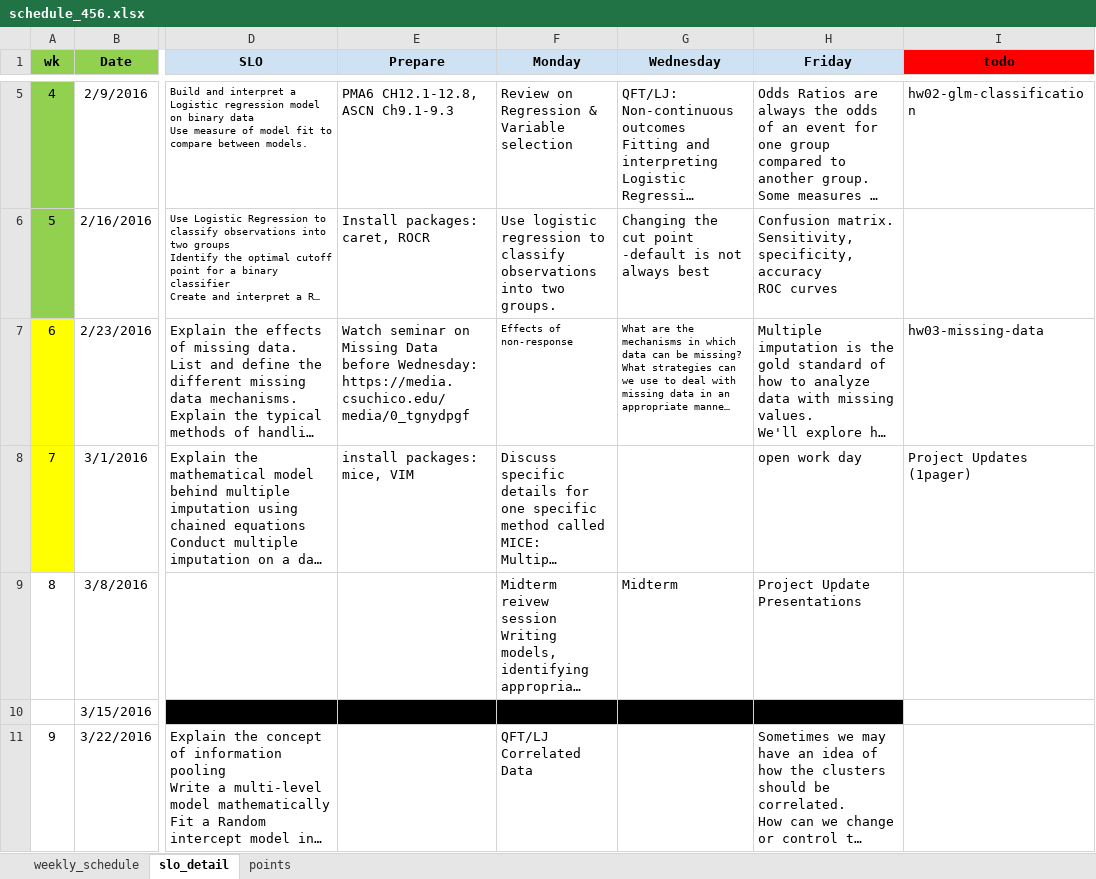
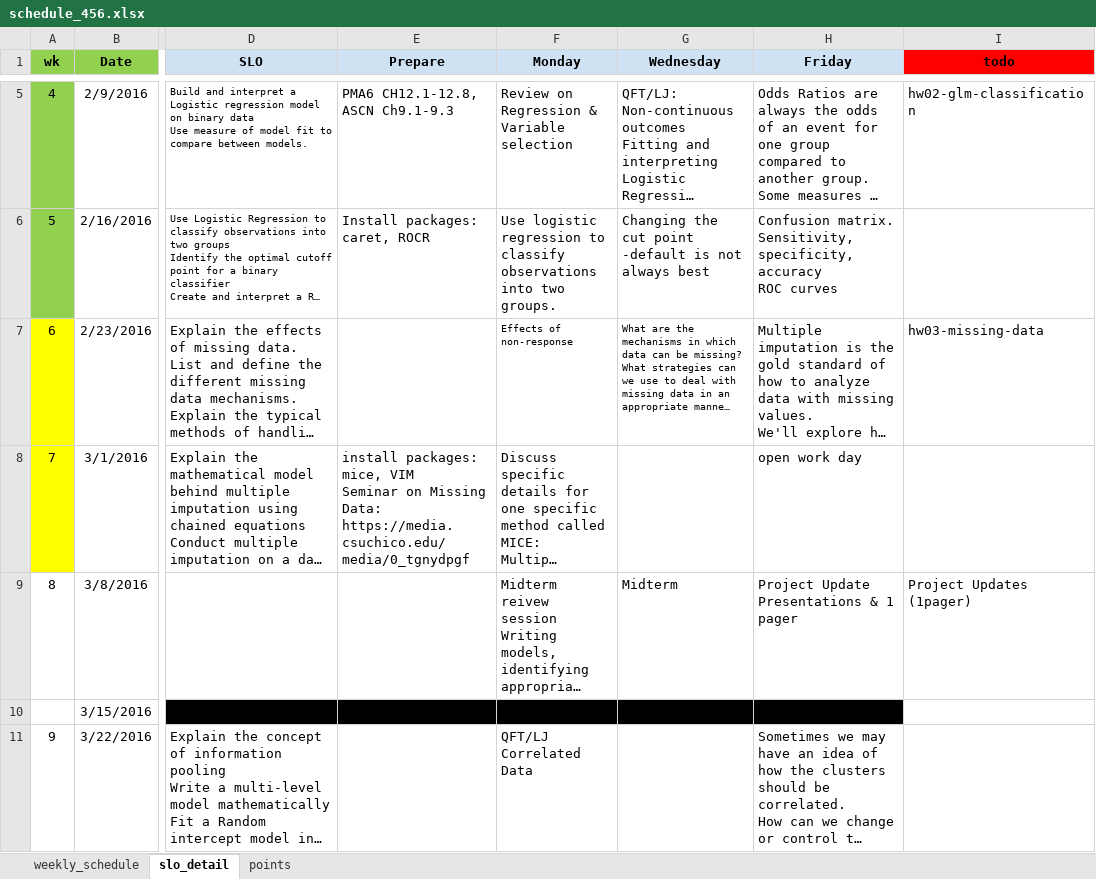
Before and after one commit to norcalbiostat/MATH456, an Excel workbook: schedule_456.xlsx, sheet slo_detail, drawn as a sheet; only a part is shown, gaps mark what is left out; long unchanged cells end in …; values as stored, in another font and other column widths than the file's, no borders; ↵ is a line break in a cell; the diff names each change by its address in the sheet, - before the commit and + after, or states it on an @@ line.

```diff
--- a/schedule_456.xlsx (sheet slo_detail)
+++ b/schedule_456.xlsx (sheet slo_detail)
-E7 (Prepare): Watch seminar on Missing Data before Wednesday: https://media.csuchico.edu/media/0_tgnydpgf
+E7 (Prepare): (empty)
-E8 (Prepare): …mice, VIM
+E8 (Prepare): …mice, VIM ↵ Seminar on Missing Data: https://media.csuchico.edu/media/0_tgnydpgf
-I8 (todo): Project Updates (1pager)
+I8 (todo): (empty)
-H9 (Friday): Project Update Presentations
+H9 (Friday): Project Update Presentations & 1 pager
-I9 (todo): (empty)
+I9 (todo): Project Updates (1pager)
```
Also changed, not shown: sheet weekly_schedule, 3 other files.
